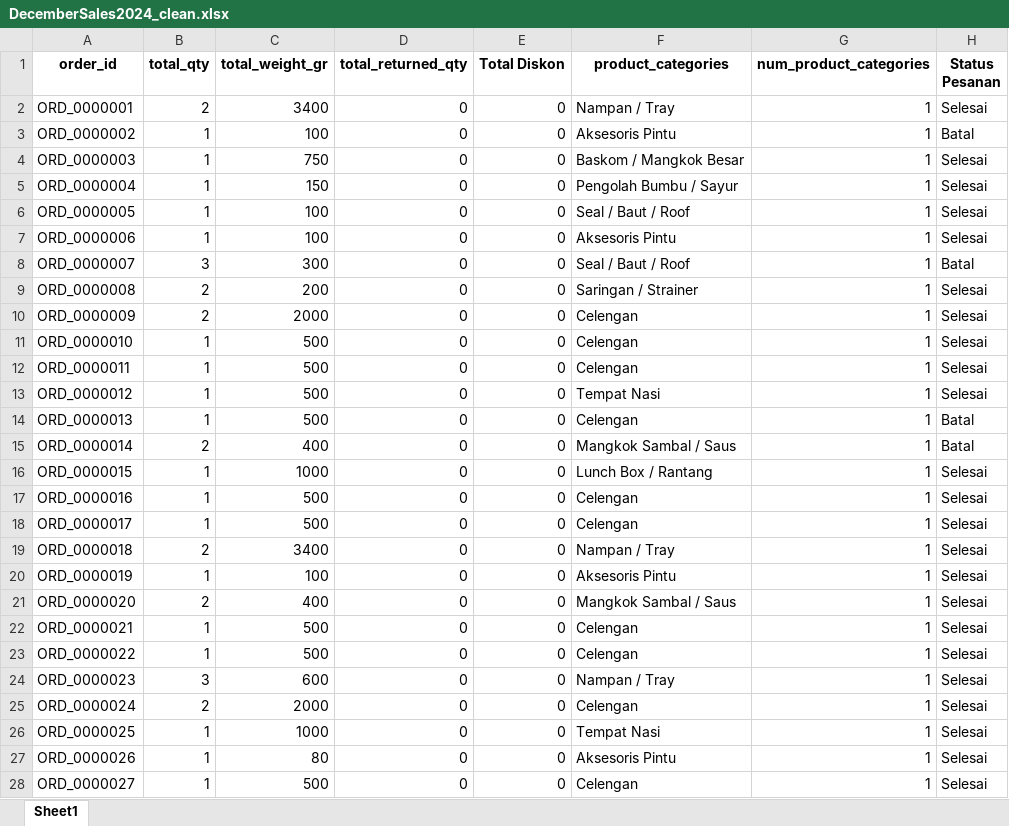
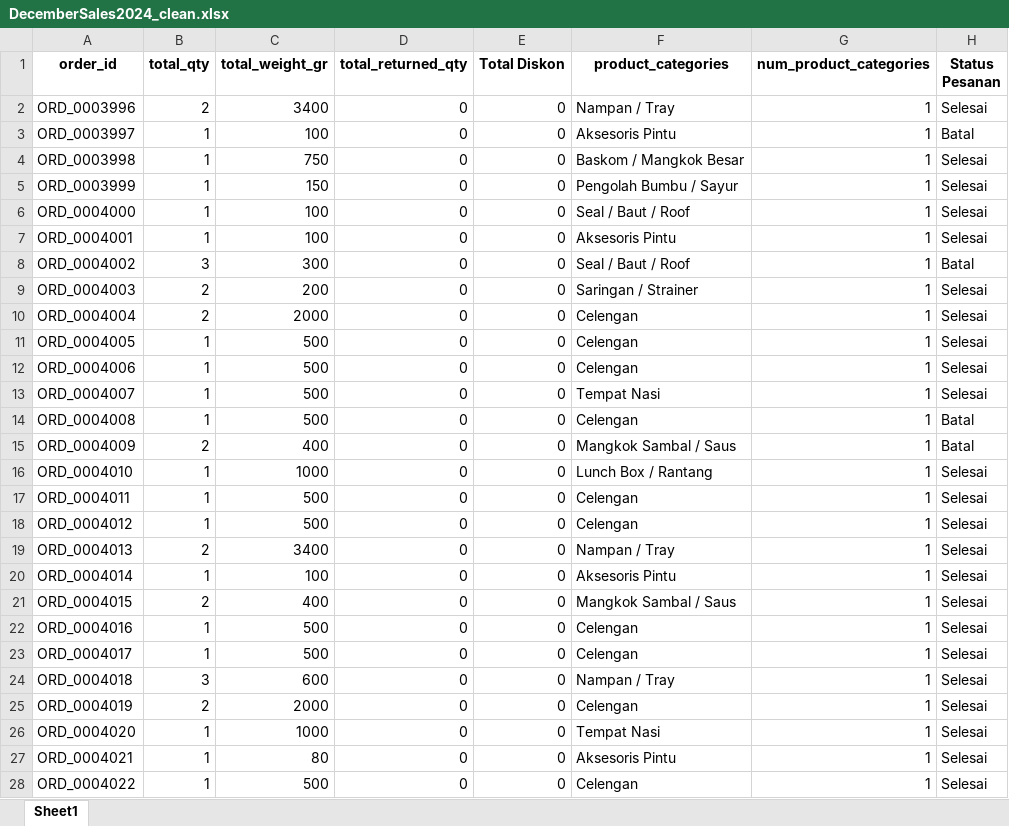
Before and after one commit to BakiTacos/Indonesia-Ecommerce-Sales-Shipping-Data-2023-2025, an Excel workbook: CLEAN/DecemberSales2024_clean.xlsx, sheet Sheet1, drawn as a sheet; only a part is shown; values as stored, in another font and other column widths than the file's, no borders; the diff covers the shown part only; the diff names each change by its address in the sheet, - before the commit and + after, or states it on an @@ line.

```diff
--- a/CLEAN/DecemberSales2024_clean.xlsx (sheet Sheet1)
+++ b/CLEAN/DecemberSales2024_clean.xlsx (sheet Sheet1)
-A2 (order_id): ORD_0000001
+A2 (order_id): ORD_0003996
-A3 (order_id): ORD_0000002
+A3 (order_id): ORD_0003997
-A4 (order_id): ORD_0000003
+A4 (order_id): ORD_0003998
-A5 (order_id): ORD_0000004
+A5 (order_id): ORD_0003999
-A6 (order_id): ORD_0000005
+A6 (order_id): ORD_0004000
-A7 (order_id): ORD_0000006
+A7 (order_id): ORD_0004001
-A8 (order_id): ORD_0000007
+A8 (order_id): ORD_0004002
-A9 (order_id): ORD_0000008
+A9 (order_id): ORD_0004003
-A10 (order_id): ORD_0000009
+A10 (order_id): ORD_0004004
-A11 (order_id): ORD_0000010
+A11 (order_id): ORD_0004005
-A12 (order_id): ORD_0000011
+A12 (order_id): ORD_0004006
-A13 (order_id): ORD_0000012
+A13 (order_id): ORD_0004007
-A14 (order_id): ORD_0000013
+A14 (order_id): ORD_0004008
-A15 (order_id): ORD_0000014
+A15 (order_id): ORD_0004009
-A16 (order_id): ORD_0000015
+A16 (order_id): ORD_0004010
-A17 (order_id): ORD_0000016
+A17 (order_id): ORD_0004011
-A18 (order_id): ORD_0000017
+A18 (order_id): ORD_0004012
-A19 (order_id): ORD_0000018
+A19 (order_id): ORD_0004013
-A20 (order_id): ORD_0000019
+A20 (order_id): ORD_0004014
-A21 (order_id): ORD_0000020
+A21 (order_id): ORD_0004015
-A22 (order_id): ORD_0000021
+A22 (order_id): ORD_0004016
-A23 (order_id): ORD_0000022
+A23 (order_id): ORD_0004017
-A24 (order_id): ORD_0000023
+A24 (order_id): ORD_0004018
-A25 (order_id): ORD_0000024
+A25 (order_id): ORD_0004019
-A26 (order_id): ORD_0000025
+A26 (order_id): ORD_0004020
-A27 (order_id): ORD_0000026
+A27 (order_id): ORD_0004021
-A28 (order_id): ORD_0000027
+A28 (order_id): ORD_0004022
```
Also changed, not shown: 1187 edited cells elsewhere in this sheet, CLEAN/NovemberSales2025_clean.xlsx, CLEAN/OctoberSales2024_clean.xlsx, 46 other files.
